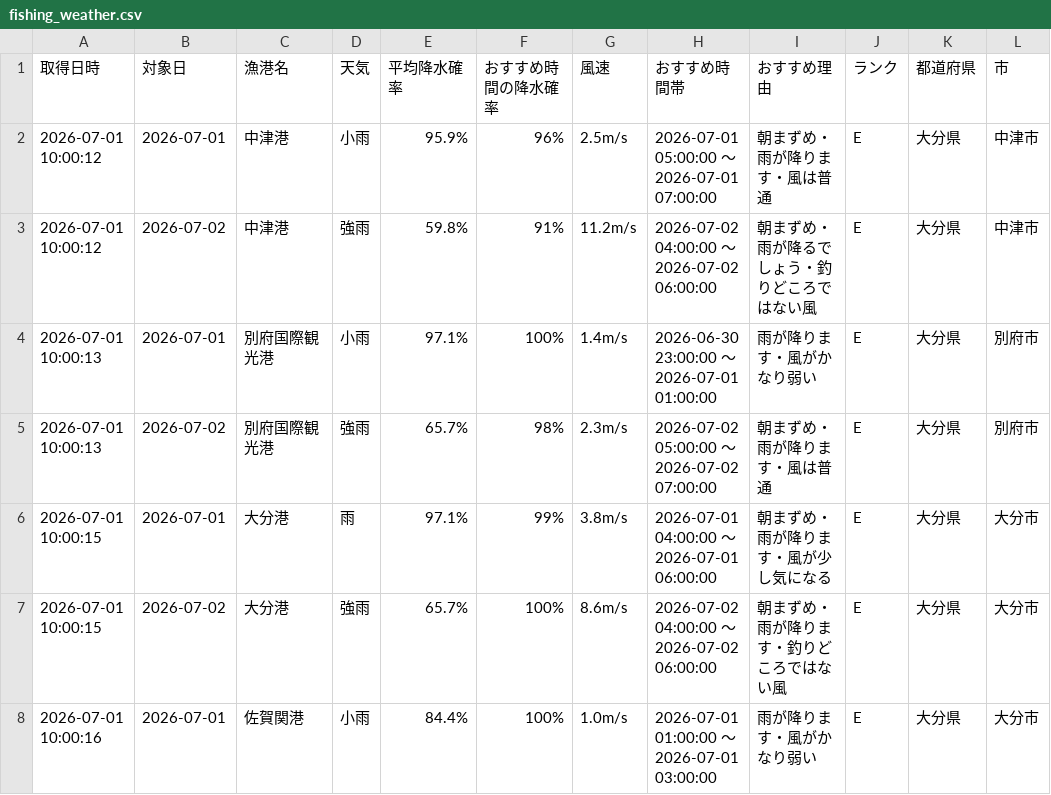
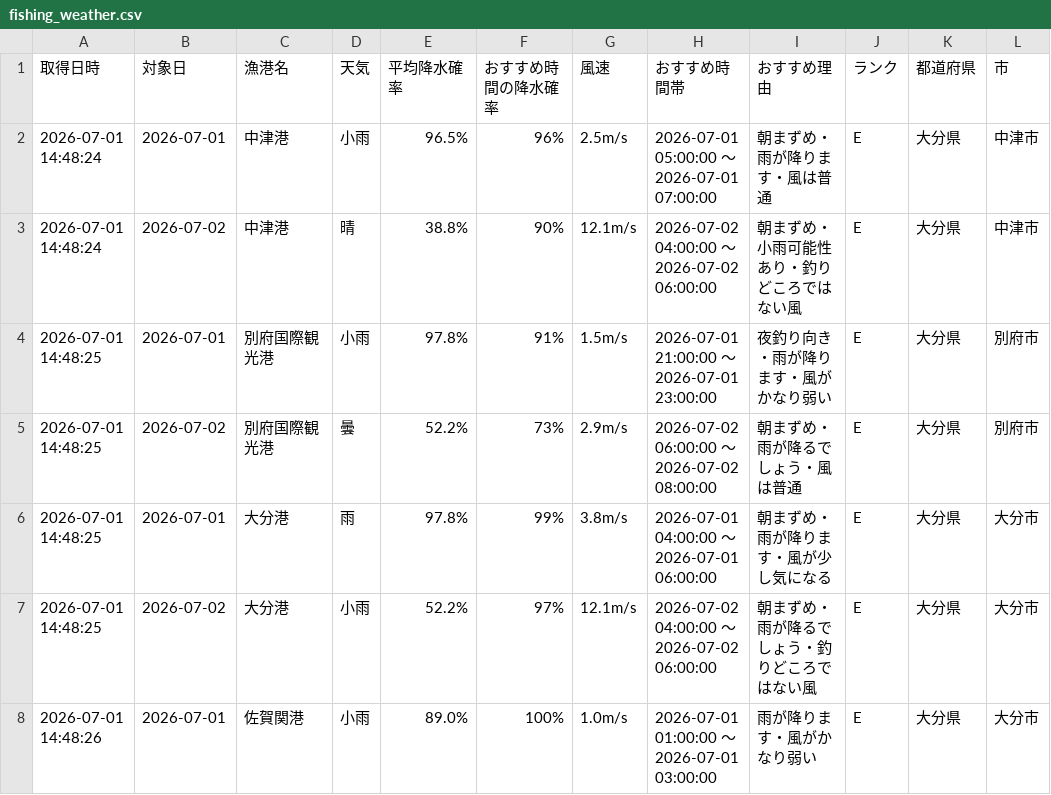
Before and after one commit to Naoya-ya-man/oita-fishing-dashboard, a CSV file: fishing_weather.csv, drawn as a sheet; only a part is shown; the diff covers the shown part only.

```diff
--- a/fishing_weather.csv
+++ b/fishing_weather.csv
@@ -1,8 +1,8 @@
 取得日時,対象日,漁港名,天気,平均降水確率,おすすめ時間の降水確率,風速,おすすめ時間帯,おすすめ理由,ランク,都道府県,市
-2026-07-01 10:00:12,2026-07-01,中津港,小雨,95.9%,96%,2.5m/s,2026-07-01 05:00:00 ～ 2026-07-01 07:00:00,朝まずめ・雨が降ります・風は普通,E,大分県,中津市
-2026-07-01 10:00:12,2026-07-02,中津港,強雨,59.8%,91%,11.2m/s,2026-07-02 04:00:00 ～ 2026-07-02 06:00:00,朝まずめ・雨が降るでしょう・釣りどころではない風,E,大分県,中津市
-2026-07-01 10:00:13,2026-07-01,別府国際観光港,小雨,97.1%,100%,1.4m/s,2026-06-30 23:00:00 ～ 2026-07-01 01:00:00,雨が降ります・風がかなり弱い,E,大分県,別府市
-2026-07-01 10:00:13,2026-07-02,別府国際観光港,強雨,65.7%,98%,2.3m/s,2026-07-02 05:00:00 ～ 2026-07-02 07:00:00,朝まずめ・雨が降ります・風は普通,E,大分県,別府市
-2026-07-01 10:00:15,2026-07-01,大分港,雨,97.1%,99%,3.8m/s,2026-07-01 04:00:00 ～ 2026-07-01 06:00:00,朝まずめ・雨が降ります・風が少し気になる,E,大分県,大分市
-2026-07-01 10:00:15,2026-07-02,大分港,強雨,65.7%,100%,8.6m/s,2026-07-02 04:00:00 ～ 2026-07-02 06:00:00,朝まずめ・雨が降ります・釣りどころではない風,E,大分県,大分市
-2026-07-01 10:00:16,2026-07-01,佐賀関港,小雨,84.4%,100%,1.0m/s,2026-07-01 01:00:00 ～ 2026-07-01 03:00:00,雨が降ります・風がかなり弱い,E,大分県,大分市
+2026-07-01 14:48:24,2026-07-01,中津港,小雨,96.5%,96%,2.5m/s,2026-07-01 05:00:00 ～ 2026-07-01 07:00:00,朝まずめ・雨が降ります・風は普通,E,大分県,中津市
+2026-07-01 14:48:24,2026-07-02,中津港,晴,38.8%,90%,12.1m/s,2026-07-02 04:00:00 ～ 2026-07-02 06:00:00,朝まずめ・小雨可能性あり・釣りどころではない風,E,大分県,中津市
+2026-07-01 14:48:25,2026-07-01,別府国際観光港,小雨,97.8%,91%,1.5m/s,2026-07-01 21:00:00 ～ 2026-07-01 23:00:00,夜釣り向き・雨が降ります・風がかなり弱い,E,大分県,別府市
+2026-07-01 14:48:25,2026-07-02,別府国際観光港,曇,52.2%,73%,2.9m/s,2026-07-02 06:00:00 ～ 2026-07-02 08:00:00,朝まずめ・雨が降るでしょう・風は普通,E,大分県,別府市
+2026-07-01 14:48:25,2026-07-01,大分港,雨,97.8%,99%,3.8m/s,2026-07-01 04:00:00 ～ 2026-07-01 06:00:00,朝まずめ・雨が降ります・風が少し気になる,E,大分県,大分市
+2026-07-01 14:48:25,2026-07-02,大分港,小雨,52.2%,97%,12.1m/s,2026-07-02 04:00:00 ～ 2026-07-02 06:00:00,朝まずめ・雨が降るでしょう・釣りどころではない風,E,大分県,大分市
+2026-07-01 14:48:26,2026-07-01,佐賀関港,小雨,89.0%,100%,1.0m/s,2026-07-01 01:00:00 ～ 2026-07-01 03:00:00,雨が降ります・風がかなり弱い,E,大分県,大分市
```
Also changed, not shown: 25 edited cells elsewhere in this file.
